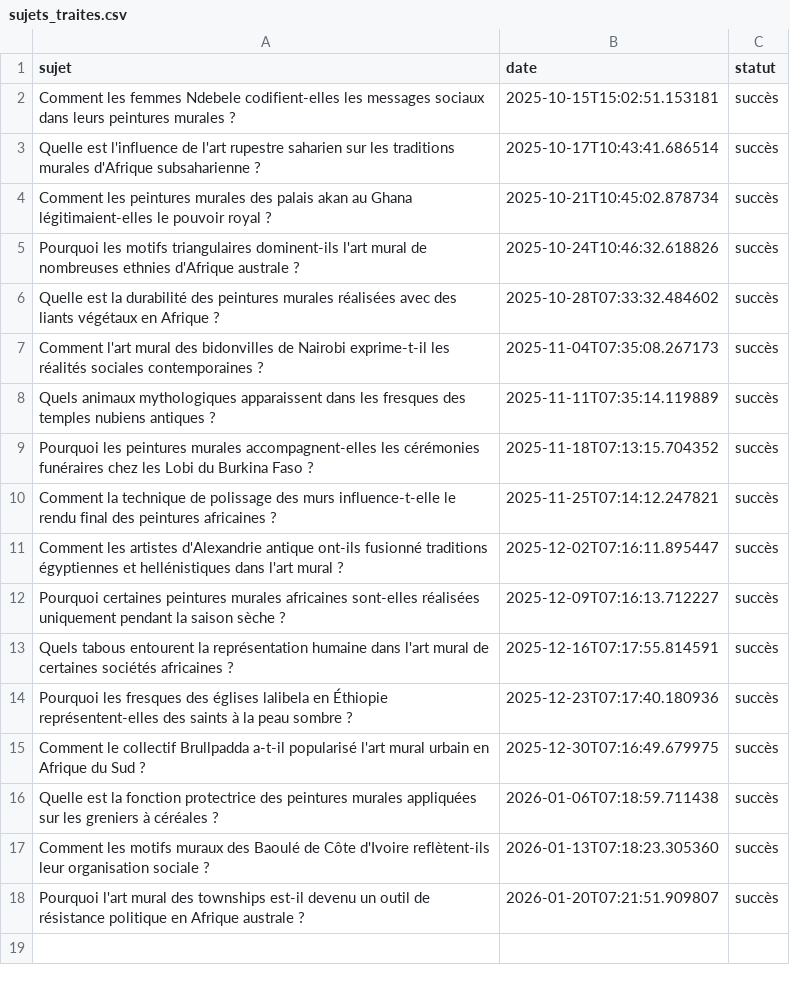
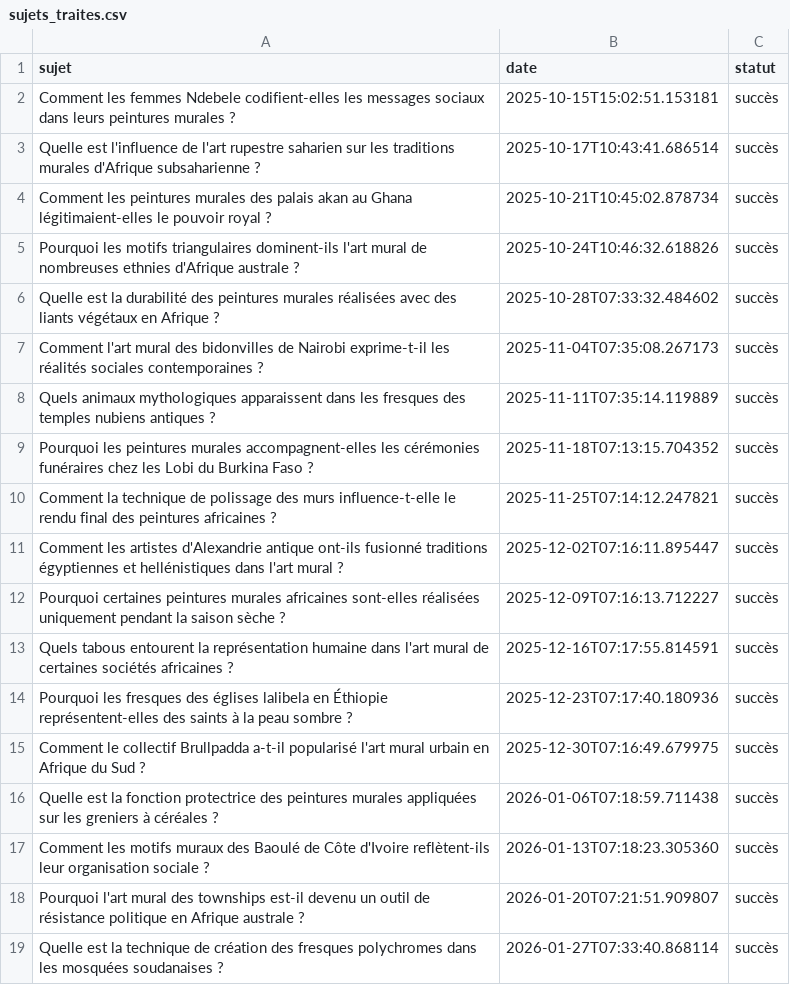
Before and after one commit to Metalosmose21/Africain-5, a CSV file: sujets_traites.csv, drawn as a sheet; the diff names each change by its address in the sheet, - before the commit and + after, or states it on an @@ line.

```diff
--- a/sujets_traites.csv
+++ b/sujets_traites.csv
+row 19: Quelle est la technique de création des fresques polychromes dans les mosquées soudanaises ? | 2026-01-27T07:33:40.868114 | succès
```
Also changed, not shown: sujets.csv.
